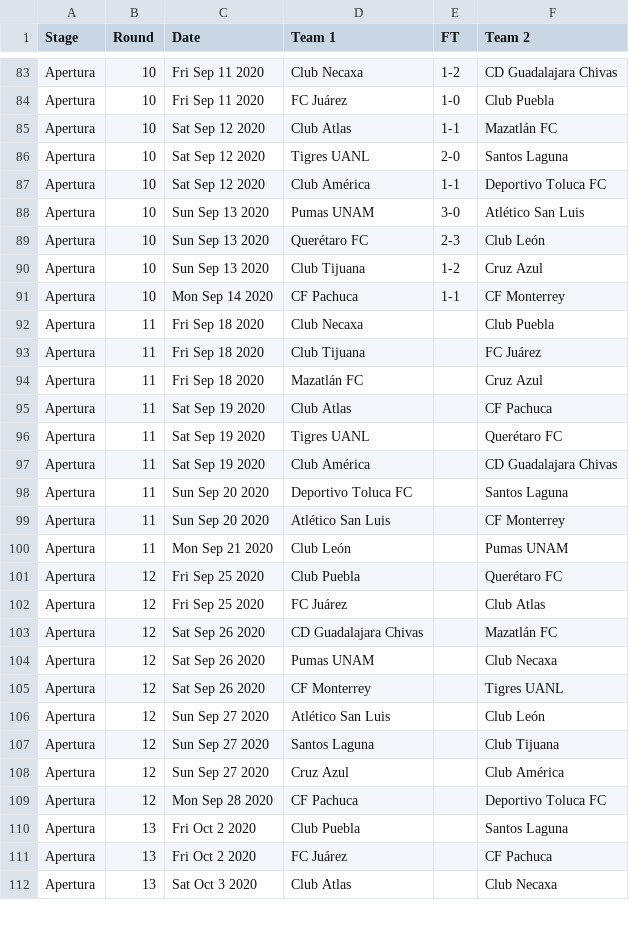
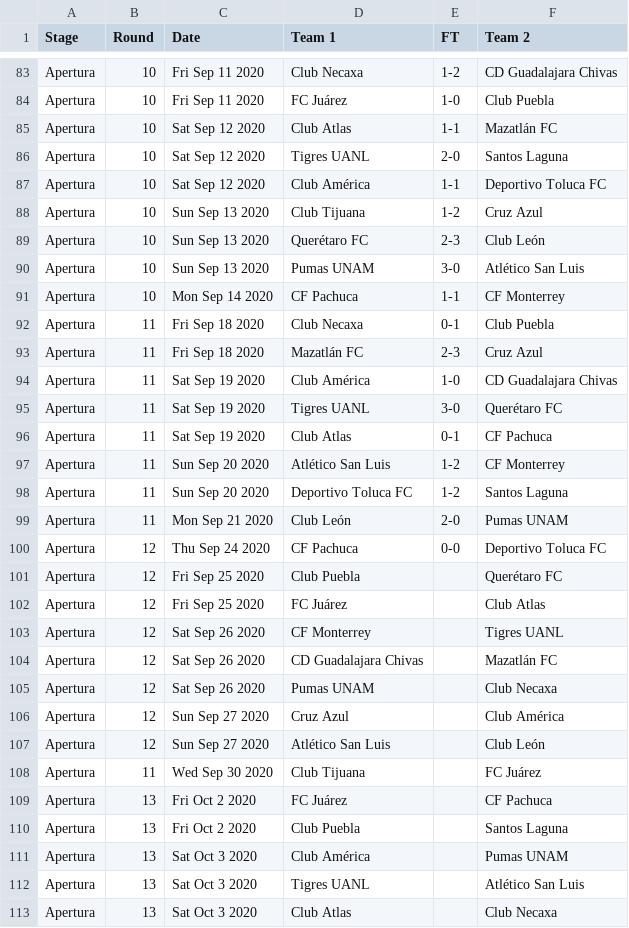
Before and after one commit to footballcsv/cache.wfb, a CSV file: 2020s/2020-21/mx.1.csv, drawn as a sheet; only a part is shown, gaps mark what is left out; the diff covers the shown part only.

Commit message:
auto-update week 39

```diff
--- a/2020s/2020-21/mx.1.csv
+++ b/2020s/2020-21/mx.1.csv
@@ -87,26 +87,27 @@ Apertura,10,Sat Sep 12 2020,Tigres UANL,2-0,Santos Laguna
 Apertura,10,Sat Sep 12 2020,Club América,1-1,Deportivo Toluca FC
+Apertura,10,Sun Sep 13 2020,Club Tijuana,1-2,Cruz Azul
+Apertura,10,Sun Sep 13 2020,Querétaro FC,2-3,Club León
 Apertura,10,Sun Sep 13 2020,Pumas UNAM,3-0,Atlético San Luis
-Apertura,10,Sun Sep 13 2020,Querétaro FC,2-3,Club León
-Apertura,10,Sun Sep 13 2020,Club Tijuana,1-2,Cruz Azul
 Apertura,10,Mon Sep 14 2020,CF Pachuca,1-1,CF Monterrey
-Apertura,11,Fri Sep 18 2020,Club Necaxa,,Club Puebla
-Apertura,11,Fri Sep 18 2020,Club Tijuana,,FC Juárez
-Apertura,11,Fri Sep 18 2020,Mazatlán FC,,Cruz Azul
-Apertura,11,Sat Sep 19 2020,Club Atlas,,CF Pachuca
-Apertura,11,Sat Sep 19 2020,Tigres UANL,,Querétaro FC
-Apertura,11,Sat Sep 19 2020,Club América,,CD Guadalajara Chivas
-Apertura,11,Sun Sep 20 2020,Deportivo Toluca FC,,Santos Laguna
-Apertura,11,Sun Sep 20 2020,Atlético San Luis,,CF Monterrey
-Apertura,11,Mon Sep 21 2020,Club León,,Pumas UNAM
+Apertura,11,Fri Sep 18 2020,Club Necaxa,0-1,Club Puebla
+Apertura,11,Fri Sep 18 2020,Mazatlán FC,2-3,Cruz Azul
+Apertura,11,Sat Sep 19 2020,Club América,1-0,CD Guadalajara Chivas
+Apertura,11,Sat Sep 19 2020,Tigres UANL,3-0,Querétaro FC
+Apertura,11,Sat Sep 19 2020,Club Atlas,0-1,CF Pachuca
+Apertura,11,Sun Sep 20 2020,Atlético San Luis,1-2,CF Monterrey
+Apertura,11,Sun Sep 20 2020,Deportivo Toluca FC,1-2,Santos Laguna
+Apertura,11,Mon Sep 21 2020,Club León,2-0,Pumas UNAM
+Apertura,12,Thu Sep 24 2020,CF Pachuca,0-0,Deportivo Toluca FC
 Apertura,12,Fri Sep 25 2020,Club Puebla,,Querétaro FC
 Apertura,12,Fri Sep 25 2020,FC Juárez,,Club Atlas
+Apertura,12,Sat Sep 26 2020,CF Monterrey,,Tigres UANL
 Apertura,12,Sat Sep 26 2020,CD Guadalajara Chivas,,Mazatlán FC
 Apertura,12,Sat Sep 26 2020,Pumas UNAM,,Club Necaxa
-Apertura,12,Sat Sep 26 2020,CF Monterrey,,Tigres UANL
+Apertura,12,Sun Sep 27 2020,Cruz Azul,,Club América
 Apertura,12,Sun Sep 27 2020,Atlético San Luis,,Club León
-Apertura,12,Sun Sep 27 2020,Santos Laguna,,Club Tijuana
-Apertura,12,Sun Sep 27 2020,Cruz Azul,,Club América
-Apertura,12,Mon Sep 28 2020,CF Pachuca,,Deportivo Toluca FC
+Apertura,11,Wed Sep 30 2020,Club Tijuana,,FC Juárez
+Apertura,13,Fri Oct 2 2020,FC Juárez,,CF Pachuca
 Apertura,13,Fri Oct 2 2020,Club Puebla,,Santos Laguna
-Apertura,13,Fri Oct 2 2020,FC Juárez,,CF Pachuca
+Apertura,13,Sat Oct 3 2020,Club América,,Pumas UNAM
+Apertura,13,Sat Oct 3 2020,Tigres UANL,,Atlético San Luis
 Apertura,13,Sat Oct 3 2020,Club Atlas,,Club Necaxa
```
Also changed, not shown: 1 added row and 22 moved rows elsewhere in this file.
